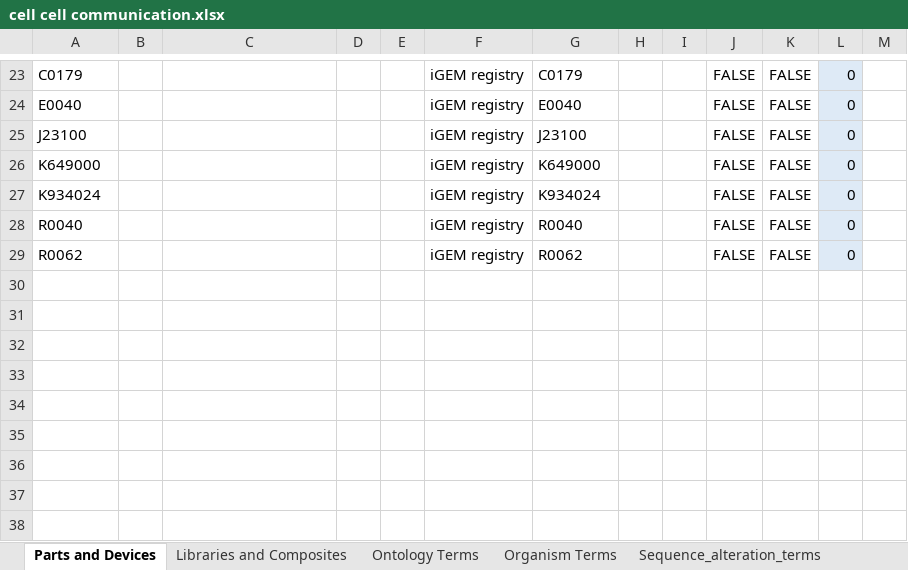
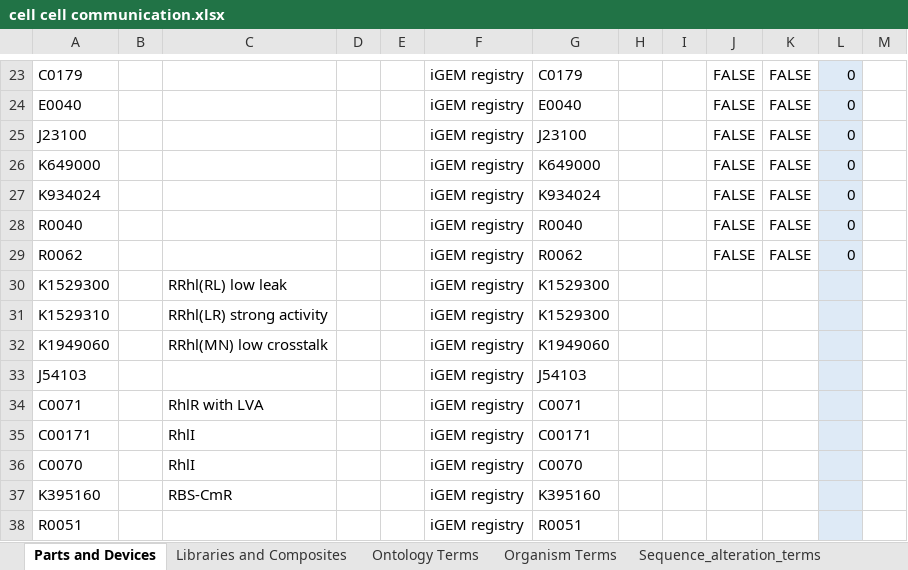
Before and after one commit to iGEM-Engineering/iGEM-distribution, an Excel workbook: Cell Cell communication/cell cell communication.xlsx, sheet Parts and Devices, drawn as a sheet; only a part is shown, gaps mark what is left out; values as stored, in another font and other column widths than the file's, no borders; table styles not drawn; the diff names each change by its address in the sheet, - before the commit and + after, or states it on an @@ line.

Commit message:
Update cell cell communication.xlsx

```diff
--- a/Cell Cell communication/cell cell communication.xlsx (sheet Parts and Devices)
+++ b/Cell Cell communication/cell cell communication.xlsx (sheet Parts and Devices)
+row 30: K1529300 |  | RRhl(RL) low leak |  |  | iGEM registry | K1529300
+row 31: K1529310 |  | RRhl(LR) strong activity |  |  | iGEM registry | K1529300
+row 32: K1949060 |  | RRhl(MN) low crosstalk |  |  | iGEM registry | K1949060
+row 33: J54103 |  |  |  |  | iGEM registry | J54103
+row 34: C0071 |  | RhlR with LVA |  |  | iGEM registry | C0071
+row 35: C00171 |  | RhlI |  |  | iGEM registry | C00171
+row 36: C0070 |  | RhlI |  |  | iGEM registry | C0070
+row 37: K395160 |  | RBS-CmR |  |  | iGEM registry | K395160
+row 38: R0051 |  |  |  |  | iGEM registry | R0051
```
Also changed, not shown: sheet Libraries and Composites.
